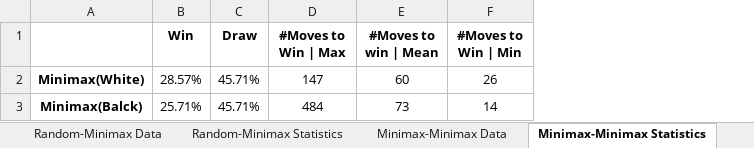
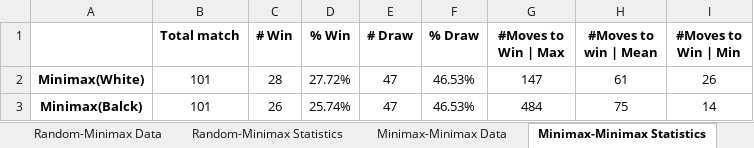
Before and after one commit to Maurizio-Meschi/Chess_UE5.2, an Excel workbook: Game_Data/Statistics/Statistics.xlsx, sheet Minimax-Minimax Statistics, drawn as a sheet; values as stored, in another font and other column widths than the file's, no borders; removed rows and columns are numbered as before the commit, all else as after; the diff names each change by its address in the sheet, - before the commit and + after, or states it on an @@ line.

Commit message:
minimax update

```diff
--- a/Game_Data/Statistics/Statistics.xlsx (sheet Minimax-Minimax Statistics)
+++ b/Game_Data/Statistics/Statistics.xlsx (sheet Minimax-Minimax Statistics)
-column B (Win), rows 2-3: 28.57% | 25.71%
-column C (Draw), rows 2-3: 45.71% | 45.71%
+column B (Total match), rows 2-3: 101 | 101
+column C (# Win), rows 2-3: 28 | 26
+column D (% Win), rows 2-3: 27.72% | 25.74%
+column E (# Draw), rows 2-3: 47 | 47
+column F (% Draw), rows 2-3: 46.53% | 46.53%
-H2 (#Moves to win | Mean): 60
+H2 (#Moves to win | Mean): 61
-H3 (#Moves to win | Mean): 73
+H3 (#Moves to win | Mean): 75
```
Also changed, not shown: sheet Human-Minimax Data, sheet Human-Minimax Statistics, sheet Random-Minimax Statistics, sheet Minimax-Minimax Data, sheet Human-Random Statistics, sheet Random-Random Statistics, 1 more sheet, other sheet tabs, 11 other files.
